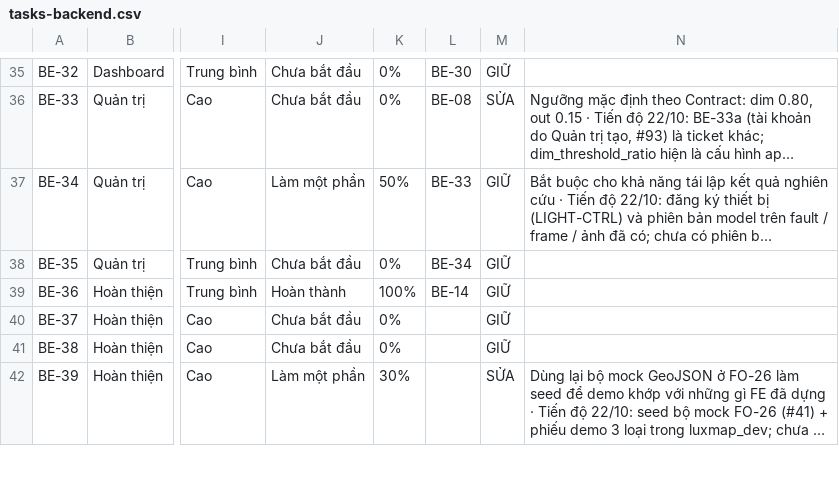
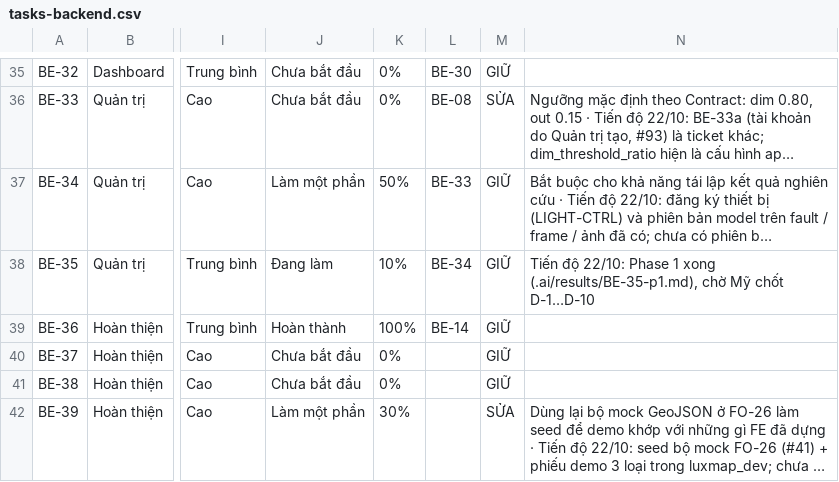
Before and after one commit to LuxMapLabs/luxmap_backend, a CSV file: docs/tasks-backend.csv, drawn as a sheet; only a part is shown, gaps mark what is left out; long unchanged cells end in …; the diff names each change by its address in the sheet, - before the commit and + after, or states it on an @@ line.

Commit message:
docs(BE-35): phase 1 survey of job and storage monitoring, ten decisions for Mỹ

```diff
--- a/docs/tasks-backend.csv
+++ b/docs/tasks-backend.csv
-J38: Chưa bắt đầu
+J38: Đang làm
-K38: 0%
+K38: 10%
-N38: (empty)
+N38: Tiến độ 22/10: Phase 1 xong (.ai/results/BE-35-p1.md), chờ Mỹ chốt D-1…D-10
```
Also changed, not shown: 3 other files.
